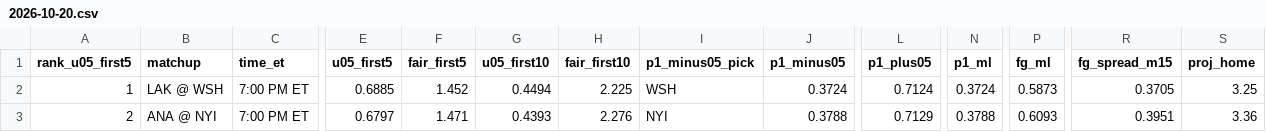
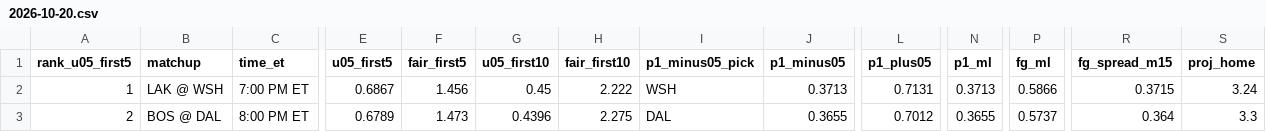
Before and after one commit to Moneyg604/nhl-early-goal, a CSV file: docs/days/2026-10-20.csv, drawn as a sheet; only a part is shown, gaps mark what is left out; the diff covers the shown part only; the diff names each change by its address in the sheet, - before the commit and + after, or states it on an @@ line.

```diff
--- a/docs/days/2026-10-20.csv
+++ b/docs/days/2026-10-20.csv
-E2 (u05_first5): 0.6885
+E2 (u05_first5): 0.6867
-F2 (fair_first5): 1.452
+F2 (fair_first5): 1.456
-G2 (u05_first10): 0.4494
+G2 (u05_first10): 0.45
-H2 (fair_first10): 2.225
+H2 (fair_first10): 2.222
-J2 (p1_minus05): 0.3724
+J2 (p1_minus05): 0.3713
-L2 (p1_plus05): 0.7124
+L2 (p1_plus05): 0.7131
-N2 (p1_ml): 0.3724
+N2 (p1_ml): 0.3713
-P2 (fg_ml): 0.5873
+P2 (fg_ml): 0.5866
-R2 (fg_spread_m15): 0.3705
+R2 (fg_spread_m15): 0.3715
-S2 (proj_home): 3.25
+S2 (proj_home): 3.24
-B3 (matchup): ANA @ NYI
+B3 (matchup): BOS @ DAL
-C3 (time_et): 7:00 PM ET
+C3 (time_et): 8:00 PM ET
-E3 (u05_first5): 0.6797
+E3 (u05_first5): 0.6789
-F3 (fair_first5): 1.471
+F3 (fair_first5): 1.473
-G3 (u05_first10): 0.4393
+G3 (u05_first10): 0.4396
-H3 (fair_first10): 2.276
+H3 (fair_first10): 2.275
-I3 (p1_minus05_pick): NYI
+I3 (p1_minus05_pick): DAL
-J3 (p1_minus05): 0.3788
+J3 (p1_minus05): 0.3655
-L3 (p1_plus05): 0.7129
+L3 (p1_plus05): 0.7012
-N3 (p1_ml): 0.3788
+N3 (p1_ml): 0.3655
-P3 (fg_ml): 0.6093
+P3 (fg_ml): 0.5737
-R3 (fg_spread_m15): 0.3951
+R3 (fg_spread_m15): 0.364
-S3 (proj_home): 3.36
+S3 (proj_home): 3.3
```
Also changed, not shown: 150 edited cells elsewhere in this file, docs/days/2026-10-18.csv, docs/days/2026-10-19.csv, 30 other files.
